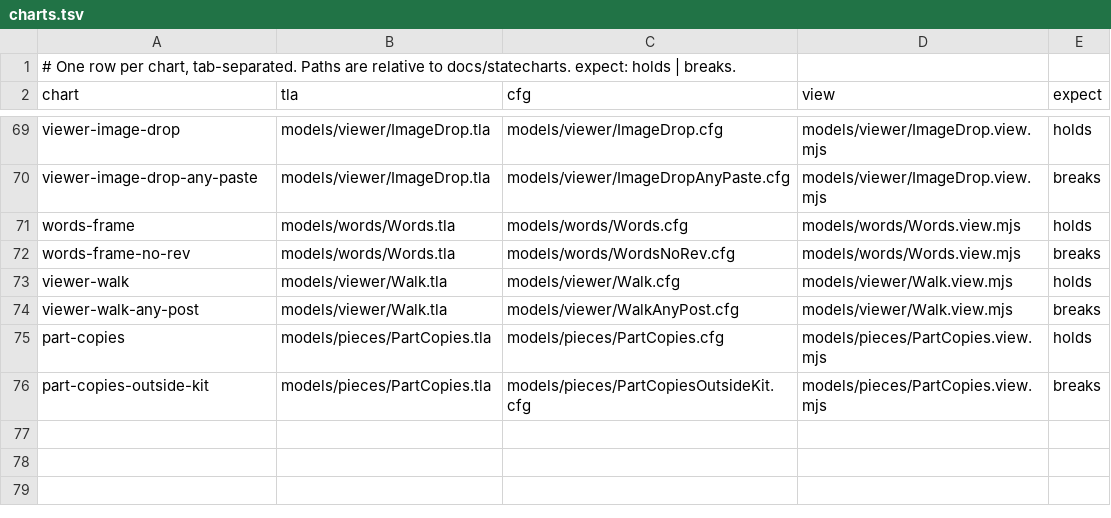
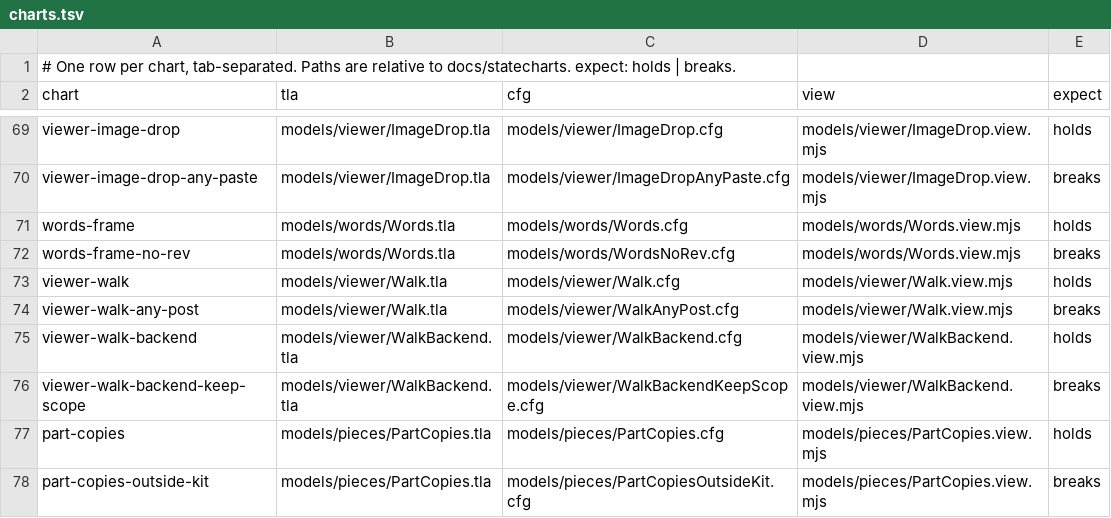
Before and after one commit to lagz0ne/easel, a TSV file: docs/statecharts/charts.tsv, drawn as a sheet; only a part is shown, gaps mark what is left out; the diff names each change by its address in the sheet, - before the commit and + after, or states it on an @@ line.

```diff
--- a/docs/statecharts/charts.tsv
+++ b/docs/statecharts/charts.tsv
+row 75: viewer-walk-backend | models/viewer/WalkBackend.tla | models/viewer/WalkBackend.cfg | models/viewer/WalkBackend.view.mjs | holds
+row 76: viewer-walk-backend-keep-scope | models/viewer/WalkBackend.tla | models/viewer/WalkBackendKeepScope.cfg | models/viewer/WalkBackend.view.mjs | breaks
```
Also changed, not shown: 8 other files.
